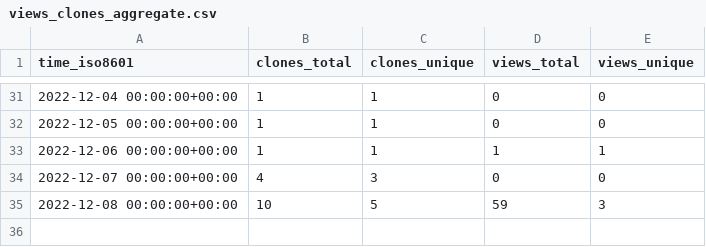
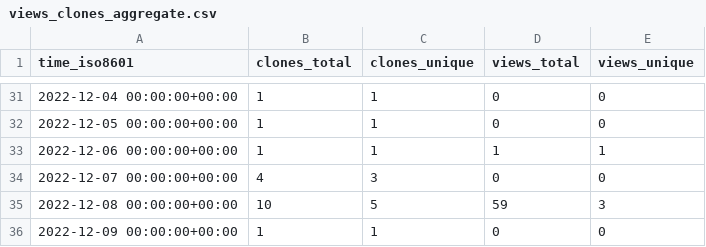
Before and after one commit to kingsdigitallab/layers-of-vision, a CSV file: kingsdigitallab/layers-of-vision/ghrs-data/views_clones_aggregate.csv, drawn as a sheet; only a part is shown, gaps mark what is left out; the diff names each change by its address in the sheet, - before the commit and + after, or states it on an @@ line.

```diff
--- a/kingsdigitallab/layers-of-vision/ghrs-data/views_clones_aggregate.csv
+++ b/kingsdigitallab/layers-of-vision/ghrs-data/views_clones_aggregate.csv
+row 36: 2022-12-09 00:00:00+00:00 | 1 | 1 | 0 | 0
```
Also changed, not shown: 1 other file.
